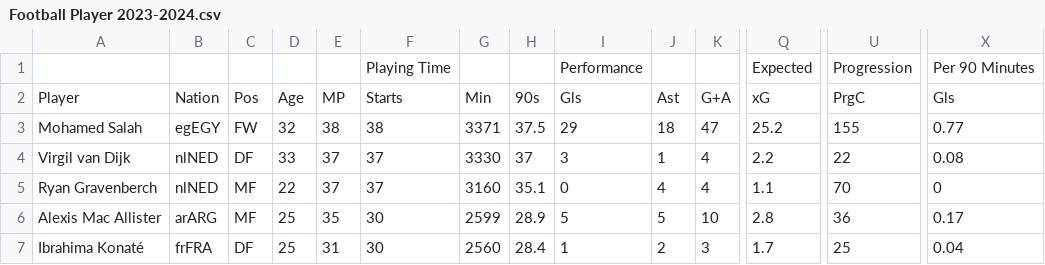
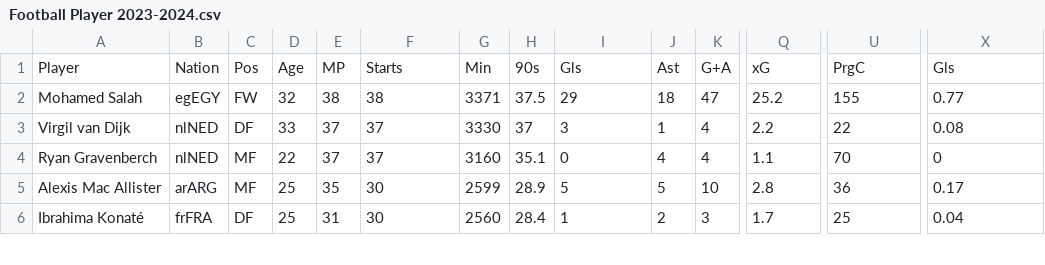
Before and after one commit to SaberPai/LI14-Data-, a CSV file: Football Player 2023-2024.csv, drawn as a sheet; only a part is shown, gaps mark what is left out; rows hold the shown columns only; the diff names each change by its address in the sheet, - before the commit and + after, or states it on an @@ line.

Commit message:
Update Football Player 2023-2024.csv

```diff
--- a/Football Player 2023-2024.csv
+++ b/Football Player 2023-2024.csv
-row 1:  |  |  |  |  | Playing Time |  |  | Performance |  |  | Expected | Progression | Per 90 Minutes
```
